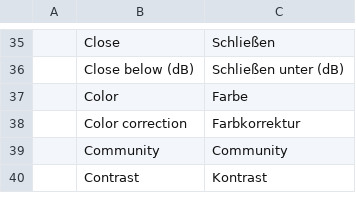
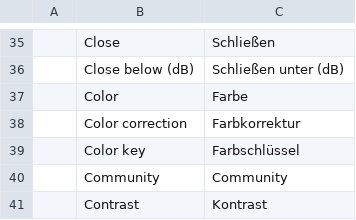
Before and after one commit to blamejs/StudioCraft, a TSV file: crates/ui-egui/i18n/locales/de/studiocraft.tsv, drawn as a sheet; only a part is shown, gaps mark what is left out; the diff names each change by its address in the sheet, - before the commit and + after, or states it on an @@ line.

Commit message:
Filters: Color key makes the pixels near one color transparent
The Color key video filter measures each pixel's distance from the key color
in RGB, each channel from 0 to 1. Pixels within Similarity / 1000 (400 by
default) are transparent, and the next Smoothness / 1000 (80) fades back in.
The pixels left are adjusted by Gamma, Contrast and Brightness, on the same
curves as color correction, and drawn at Opacity. The key color is green by
default. A key color that is not #rrggbb or #rrggbbaa, or a value outside its
range, is an error, and the filter keeps its last good settings.

```diff
--- a/crates/ui-egui/i18n/locales/de/studiocraft.tsv
+++ b/crates/ui-egui/i18n/locales/de/studiocraft.tsv
+row 39:  | Color key | Farbschlüssel
```
Also changed, not shown: crates/ui-egui/i18n/locales/en/studiocraft.tsv, 6 other files.
